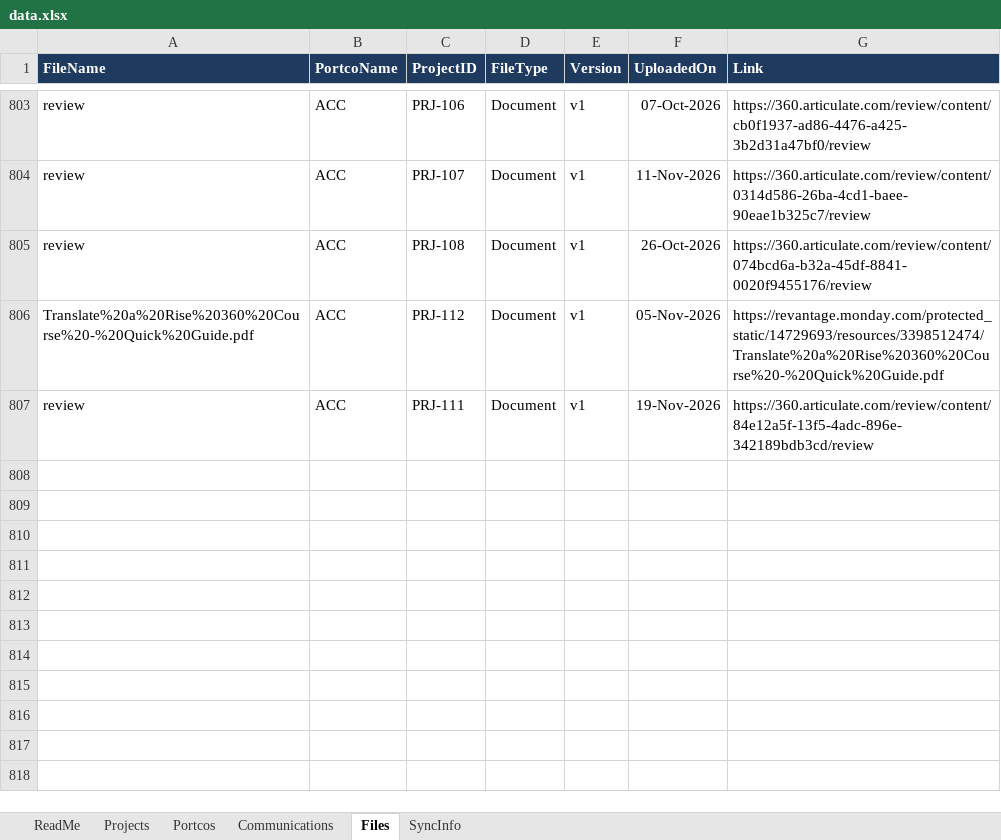
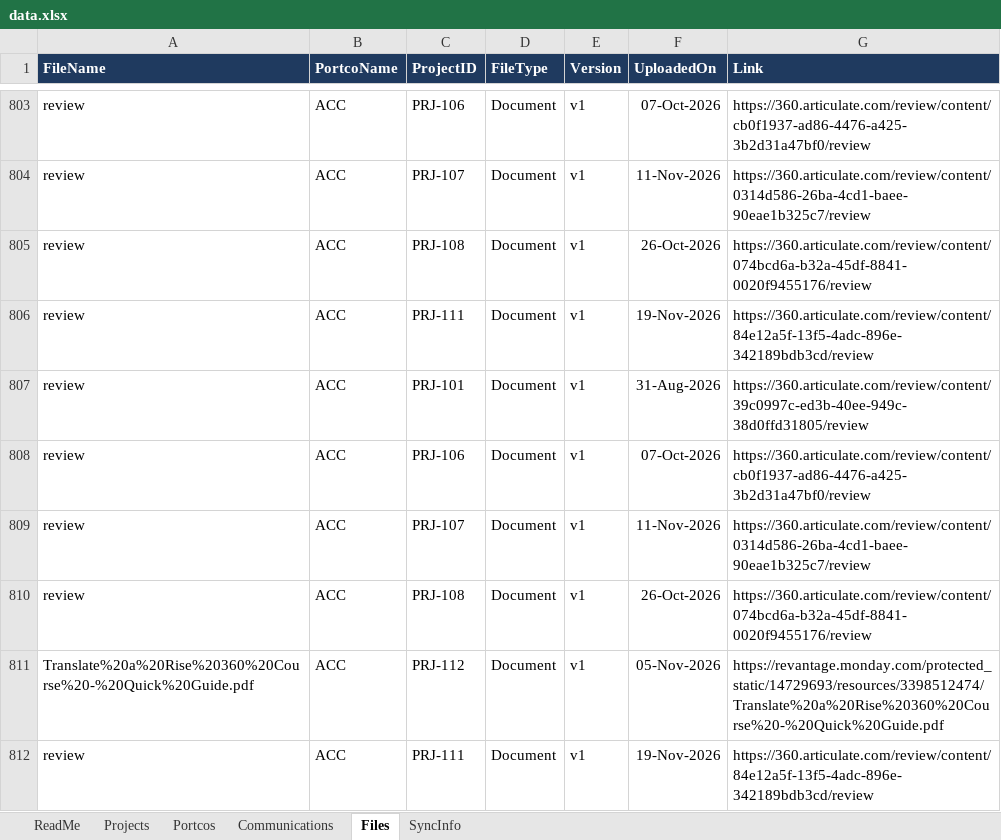
Before and after one commit to Portco-Revantage/L-L-Dashboard, an Excel workbook: data.xlsx, sheet Files, drawn as a sheet; only a part is shown, gaps mark what is left out; values as stored, in another font and other column widths than the file's, no borders; the diff names each change by its address in the sheet, - before the commit and + after, or states it on an @@ line.

Commit message:
Monday sync 2026-11-27 17:59 UTC

```diff
--- a/data.xlsx (sheet Files)
+++ b/data.xlsx (sheet Files)
+row 806: review | ACC | PRJ-111 | Document | v1 | 19-Nov-2026 | https://360.articulate.com/review/content/84e12a5f-13f5-4adc-896e-342189bdb3cd/review
+row 807: review | ACC | PRJ-101 | Document | v1 | 31-Aug-2026 | https://360.articulate.com/review/content/39c0997c-ed3b-40ee-949c-38d0ffd31805/review
+row 808: review | ACC | PRJ-106 | Document | v1 | 07-Oct-2026 | https://360.articulate.com/review/content/cb0f1937-ad86-4476-a425-3b2d31a47bf0/review
+row 809: review | ACC | PRJ-107 | Document | v1 | 11-Nov-2026 | https://360.articulate.com/review/content/0314d586-26ba-4cd1-baee-90eae1b325c7/review
+row 810: review | ACC | PRJ-108 | Document | v1 | 26-Oct-2026 | https://360.articulate.com/review/content/074bcd6a-b32a-45df-8841-0020f9455176/review
```
Also changed, not shown: sheet SyncInfo.
